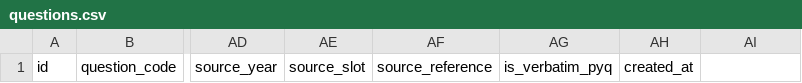
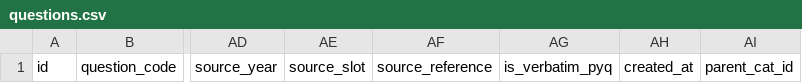
Before and after one commit to CetkingLearning/questions-universe, a CSV file: chapters/_template/questions.csv, drawn as a sheet; only a part is shown, gaps mark what is left out; the diff names each change by its address in the sheet, - before the commit and + after, or states it on an @@ line.

```diff
--- a/chapters/_template/questions.csv
+++ b/chapters/_template/questions.csv
-AI1: (empty)
+AI1: parent_cat_id
```
Also changed, not shown: 7 other files.
